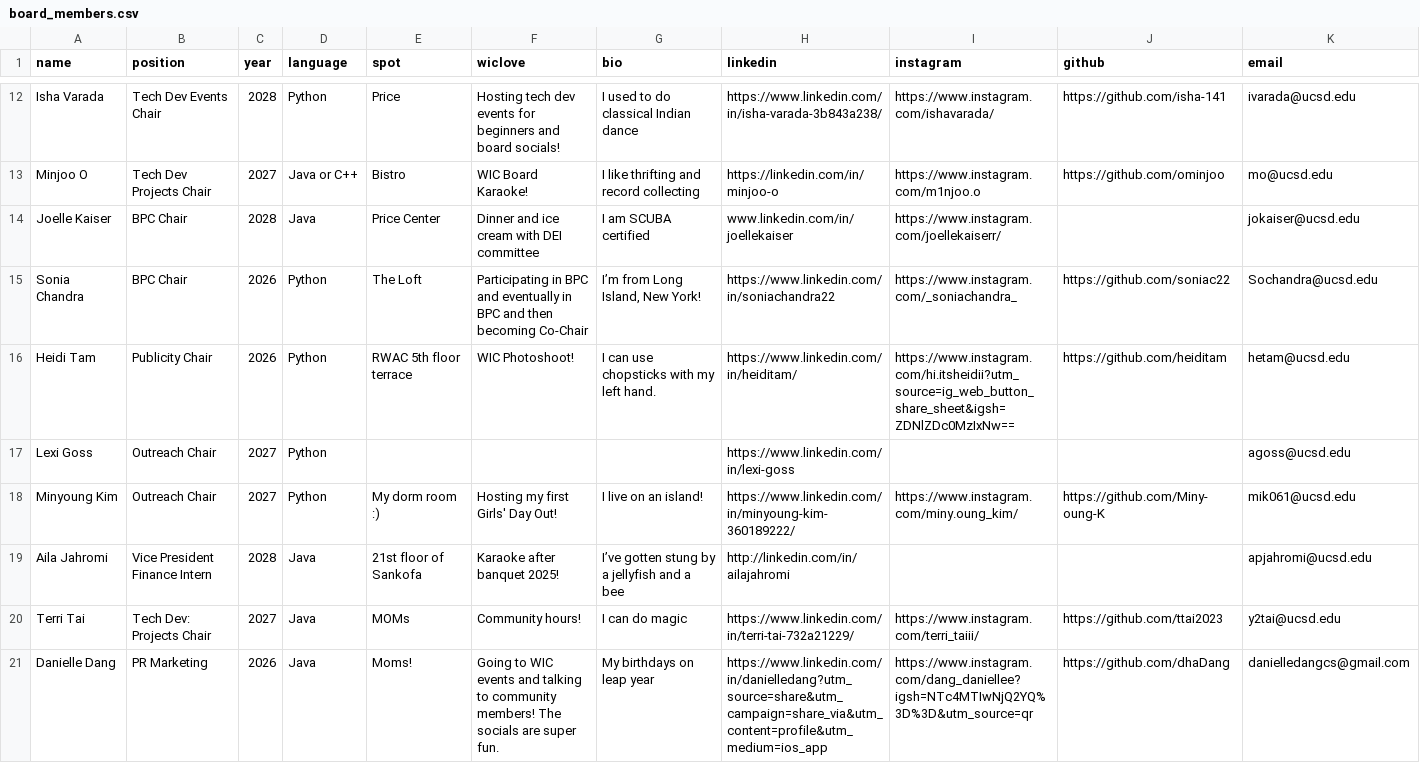
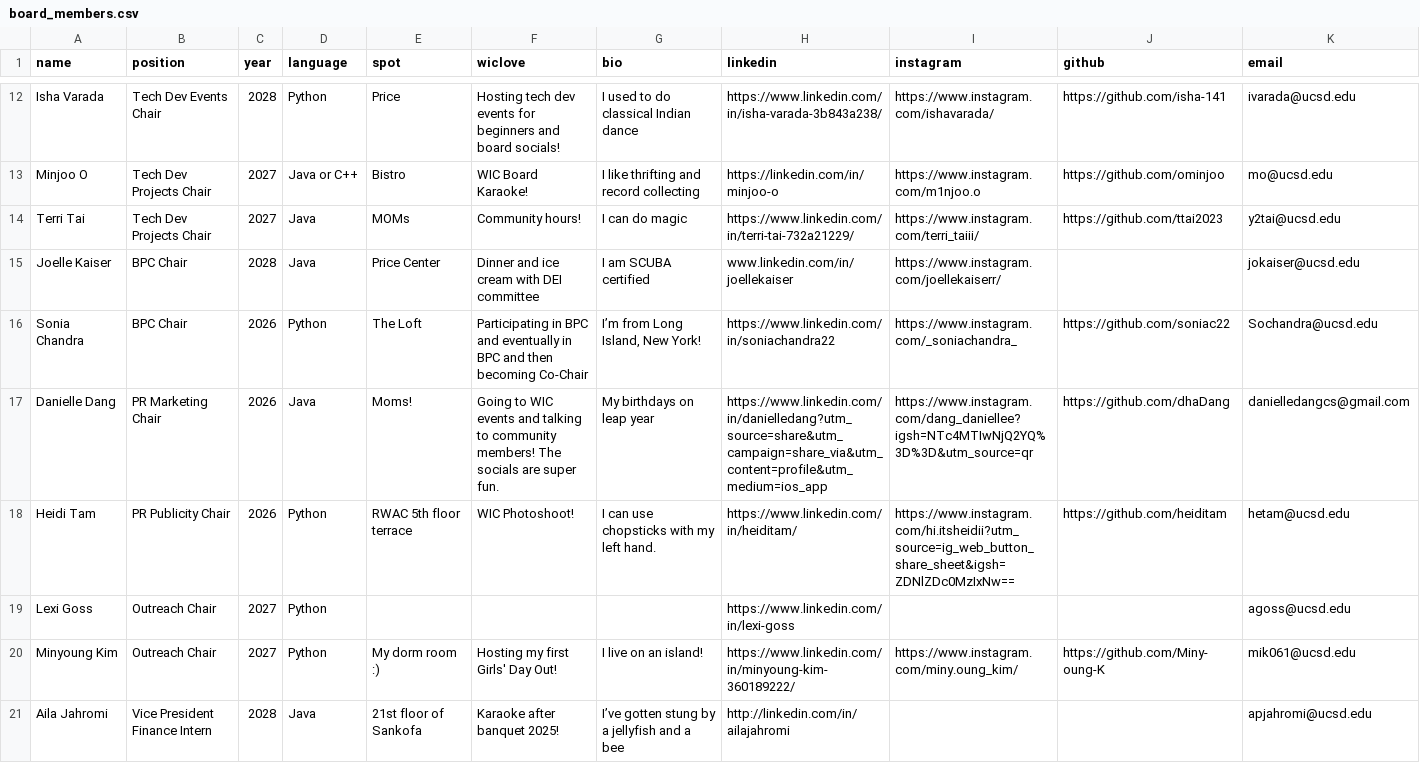
Before and after one commit to wicatucsd/wicatucsd.github.io, a CSV file: public/data/board_members.csv, drawn as a sheet; only a part is shown, gaps mark what is left out; removed rows and columns are numbered as before the commit, all else as after; rows hold the shown columns only; the diff names each change by its address in the sheet, - before the commit and + after, or states it on an @@ line.

Commit message:
Update readme, projects, and members

```diff
--- a/public/data/board_members.csv
+++ b/public/data/board_members.csv
+row 14: Terri Tai | Tech Dev Projects Chair | 2027 | Java | MOMs | Community hours! | I can do magic | https://www.linkedin.com/in/terri-tai-732a21229/ | https://www.instagram.com/terri_taiii/ | https://github.com/ttai2023 | y2tai@ucsd.edu
+row 17: Danielle Dang | PR Marketing Chair | 2026 | Java | Moms! | Going to WIC events and talking to community members! The socials are super fun. | My birthdays on leap year | https://www.linkedin.com/in/danielledang?utm_source=share&utm_campaign=share_via&utm_content=profile&utm_medium=ios_app | https://www.instagram.com/dang_daniellee?igsh=NTc4MTIwNjQ2YQ%3D%3D&utm_source=qr | https://github.com/dhaDang | danielledangcs@gmail.com
-B18 (position): Publicity Chair
+B18 (position): PR Publicity Chair
-row 20: Terri Tai | Tech Dev: Projects Chair | 2027 | Java | MOMs | Community hours! | I can do magic | https://www.linkedin.com/in/terri-tai-732a21229/ | https://www.instagram.com/terri_taiii/ | https://github.com/ttai2023 | y2tai@ucsd.edu
-row 21: Danielle Dang | PR Marketing | 2026 | Java | Moms! | Going to WIC events and talking to community members! The socials are super fun. | My birthdays on leap year | https://www.linkedin.com/in/danielledang?utm_source=share&utm_campaign=share_via&utm_content=profile&utm_medium=ios_app | https://www.instagram.com/dang_daniellee?igsh=NTc4MTIwNjQ2YQ%3D%3D&utm_source=qr | https://github.com/dhaDang | danielledangcs@gmail.com
```
